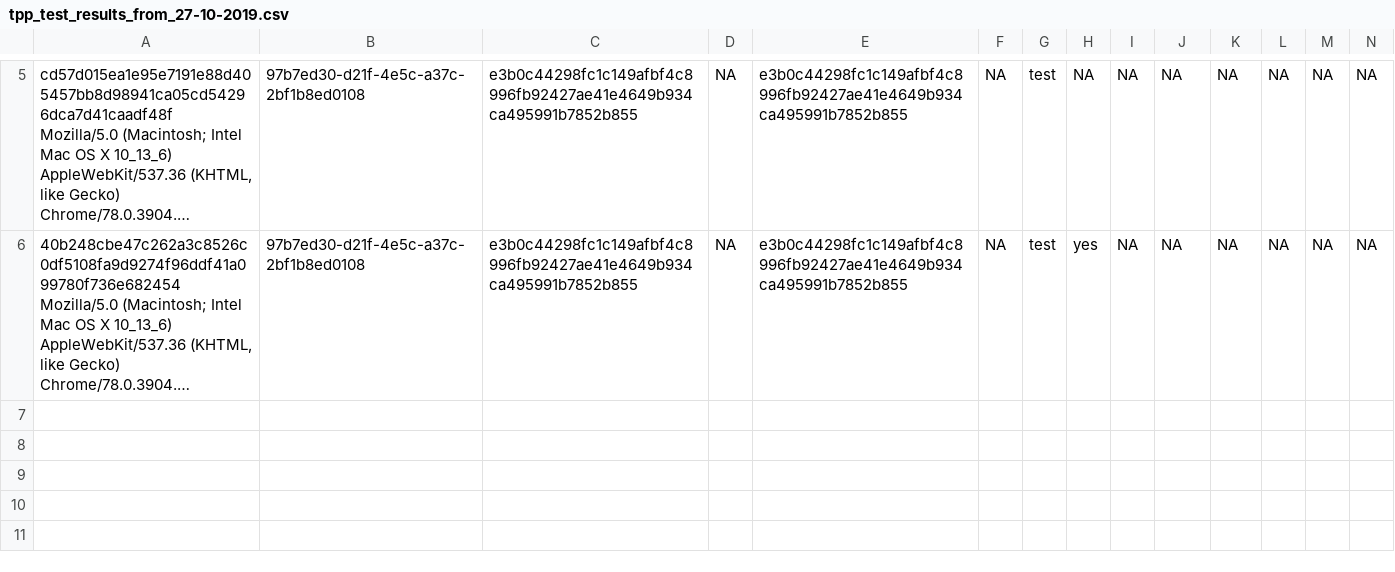
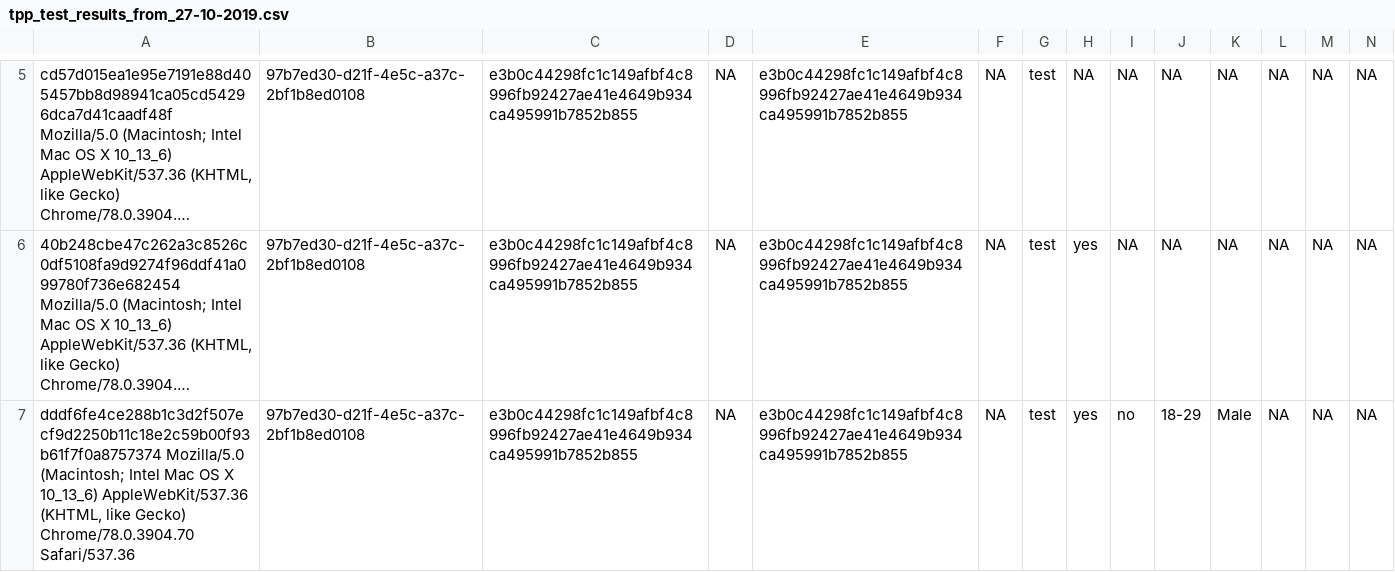
Before and after one commit to kekecsz/transparent-psi-results, a CSV file: tpp_test_results_from_27-10-2019.csv, drawn as a sheet; only a part is shown, gaps mark what is left out; long unchanged cells end in …; rows hold the shown columns only; the diff names each change by its address in the sheet, - before the commit and + after, or states it on an @@ line.

Commit message:
data received

```diff
--- a/tpp_test_results_from_27-10-2019.csv
+++ b/tpp_test_results_from_27-10-2019.csv
+row 7: dddf6fe4ce288b1c3d2f507ecf9d2250b11c18e2c59b00f93b61f7f0a8757374 Mozilla/5.0 (Macintosh; Intel Mac OS X 10_13_6) AppleWebKit/537.36 (KHTML, like Gecko) Chrome/78.0.3904.70 Safari/537.36 | 97b7ed30-d21f-4e5c-a37c-2bf1b8ed0108 | e3b0c44298fc1c149afbf4c8996fb92427ae41e4649b934ca495991b7852b855 | NA | e3b0c44298fc1c149afbf4c8996fb92427ae41e4649b934ca495991b7852b855 | NA | test | yes | no | 18-29 | Male | NA | NA | NA
```
